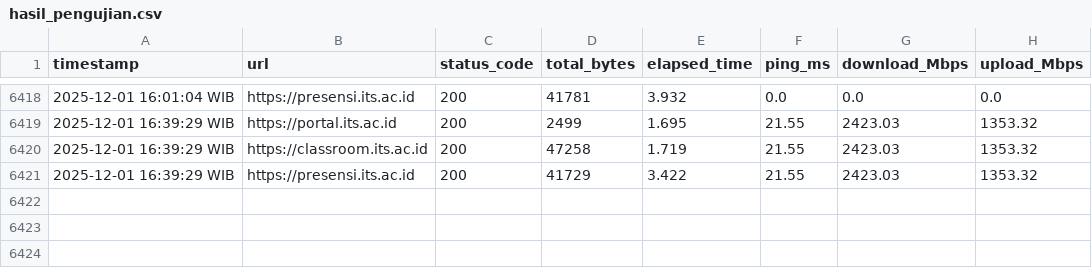
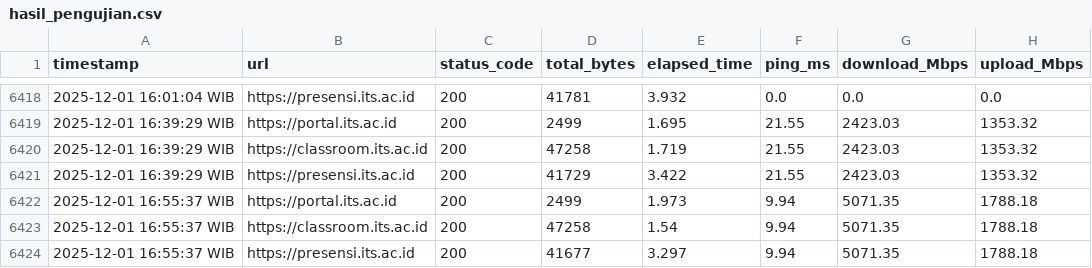
Before and after one commit to musyaree/its-website-monitor, a CSV file: hasil_pengujian.csv, drawn as a sheet; only a part is shown, gaps mark what is left out; the diff names each change by its address in the sheet, - before the commit and + after, or states it on an @@ line.

```diff
--- a/hasil_pengujian.csv
+++ b/hasil_pengujian.csv
+row 6422: 2025-12-01 16:55:37 WIB | https://portal.its.ac.id | 200 | 2499 | 1.973 | 9.94 | 5071.35 | 1788.18
+row 6423: 2025-12-01 16:55:37 WIB | https://classroom.its.ac.id | 200 | 47258 | 1.54 | 9.94 | 5071.35 | 1788.18
+row 6424: 2025-12-01 16:55:37 WIB | https://presensi.its.ac.id | 200 | 41677 | 3.297 | 9.94 | 5071.35 | 1788.18
```
